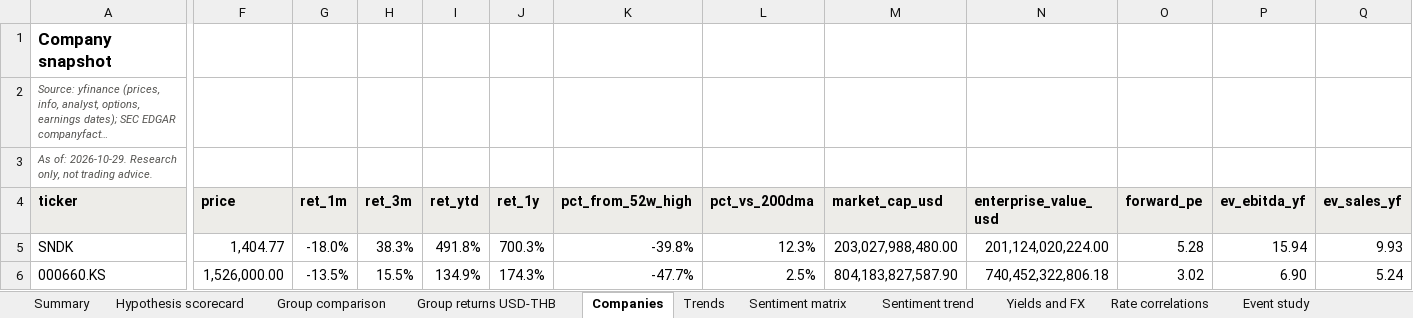
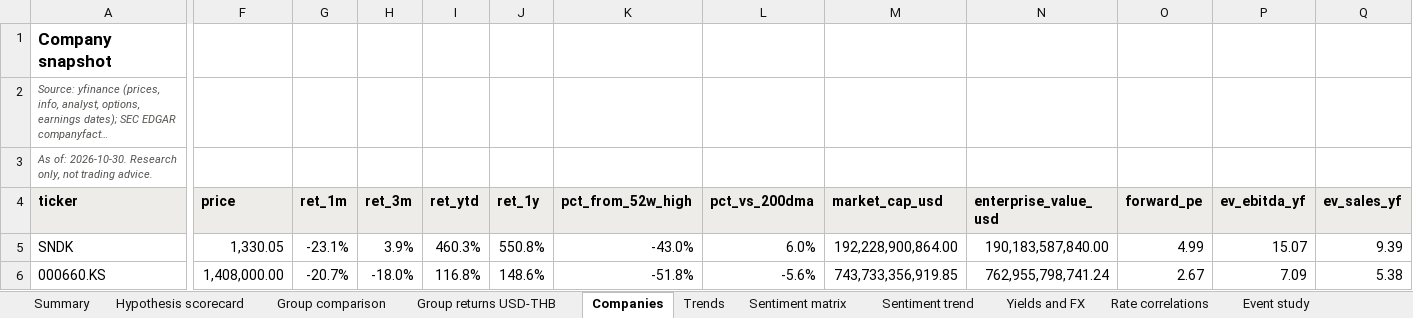
Before and after one commit to sweetbabyjaysus/wheredalootat, an Excel workbook: investment_tracker/tracker.xlsx, sheet Companies, drawn as a sheet; only a part is shown, gaps mark what is left out; long unchanged cells end in …; values as stored, in another font and other column widths than the file's, no borders; conditional formats not drawn; the diff covers the shown part only; the diff names each change by its address in the sheet, - before the commit and + after, or states it on an @@ line.

```diff
--- a/investment_tracker/tracker.xlsx (sheet Companies)
+++ b/investment_tracker/tracker.xlsx (sheet Companies)
-A3 (ticker): As of: 2026-10-29. Research only,…
+A3 (ticker): As of: 2026-10-30. Research only,…
-F5 (price): 1,404.77
+F5 (price): 1,330.05
-G5 (ret_1m): -18.0%
+G5 (ret_1m): -23.1%
-H5 (ret_3m): 38.3%
+H5 (ret_3m): 3.9%
-I5 (ret_ytd): 491.8%
+I5 (ret_ytd): 460.3%
-J5 (ret_1y): 700.3%
+J5 (ret_1y): 550.8%
-K5 (pct_from_52w_high): -39.8%
+K5 (pct_from_52w_high): -43.0%
-L5 (pct_vs_200dma): 12.3%
+L5 (pct_vs_200dma): 6.0%
-M5 (market_cap_usd): 203,027,988,480.00
+M5 (market_cap_usd): 192,228,900,864.00
-N5 (enterprise_value_usd): 201,124,020,224.00
+N5 (enterprise_value_usd): 190,183,587,840.00
-O5 (forward_pe): 5.28
+O5 (forward_pe): 4.99
-P5 (ev_ebitda_yf): 15.94
+P5 (ev_ebitda_yf): 15.07
-Q5 (ev_sales_yf): 9.93
+Q5 (ev_sales_yf): 9.39
-F6 (price): 1,526,000.00
+F6 (price): 1,408,000.00
-G6 (ret_1m): -13.5%
+G6 (ret_1m): -20.7%
-H6 (ret_3m): 15.5%
+H6 (ret_3m): -18.0%
-I6 (ret_ytd): 134.9%
+I6 (ret_ytd): 116.8%
-J6 (ret_1y): 174.3%
+J6 (ret_1y): 148.6%
-K6 (pct_from_52w_high): -47.7%
+K6 (pct_from_52w_high): -51.8%
-L6 (pct_vs_200dma): 2.5%
+L6 (pct_vs_200dma): -5.6%
-M6 (market_cap_usd): 804,183,827,587.90
+M6 (market_cap_usd): 743,733,356,919.85
-N6 (enterprise_value_usd): 740,452,322,806.18
+N6 (enterprise_value_usd): 762,955,798,741.24
-O6 (forward_pe): 3.02
+O6 (forward_pe): 2.67
-P6 (ev_ebitda_yf): 6.90
+P6 (ev_ebitda_yf): 7.09
-Q6 (ev_sales_yf): 5.24
+Q6 (ev_sales_yf): 5.38
```
Also changed, not shown: 386 edited cells elsewhere in this sheet, sheet Headlines, sheet Raw data, sheet Data gaps and sources, sheet Sentiment trend, sheet Group returns USD-THB, sheet Sentiment matrix, 9 more sheets, 10 other files.
